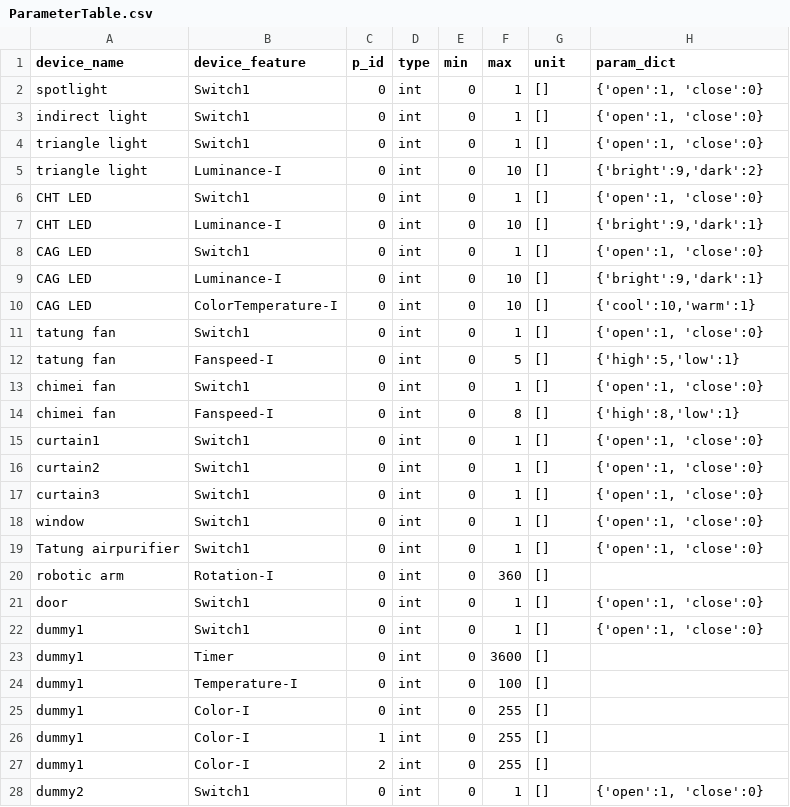
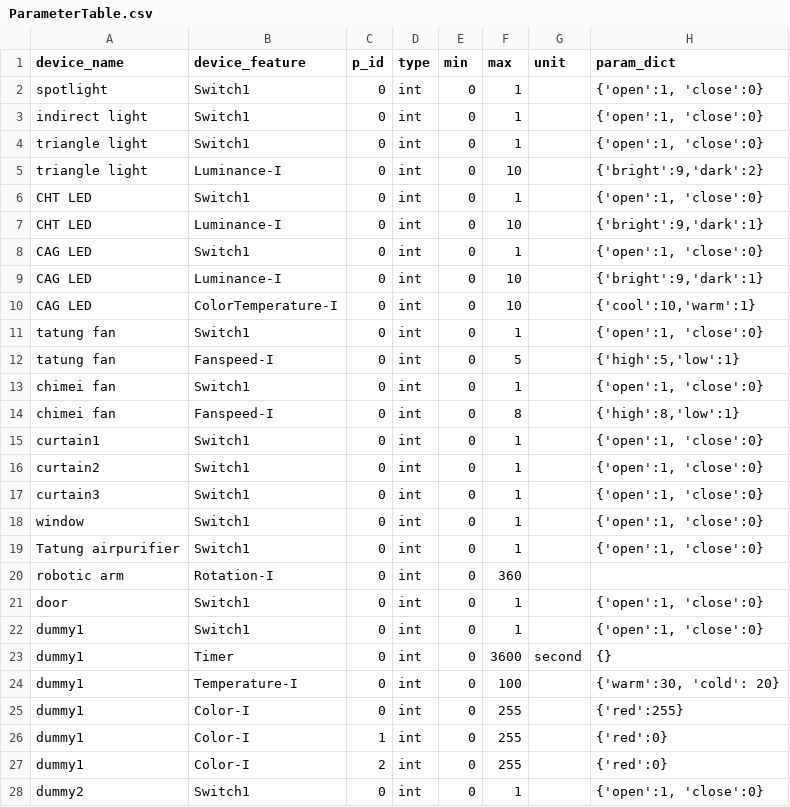
Before and after one commit to gggaaammm/Voicetalk, a CSV file: User/dict/ParameterTable.csv, drawn as a sheet; only a part is shown; the diff covers the shown part only.

```diff
--- a/User/dict/ParameterTable.csv
+++ b/User/dict/ParameterTable.csv
@@ -1,28 +1,28 @@
 device_name,device_feature,p_id,type,min,max,unit,param_dict
-spotlight,Switch1,0,int,0,1,[],"{'open':1, 'close':0}"
-indirect light,Switch1,0,int,0,1,[],"{'open':1, 'close':0}"
-triangle light,Switch1,0,int,0,1,[],"{'open':1, 'close':0}"
-triangle light,Luminance-I,0,int,0,10,[],"{'bright':9,'dark':2}"
-CHT LED,Switch1,0,int,0,1,[],"{'open':1, 'close':0}"
-CHT LED,Luminance-I,0,int,0,10,[],"{'bright':9,'dark':1}"
-CAG LED,Switch1,0,int,0,1,[],"{'open':1, 'close':0}"
-CAG LED,Luminance-I,0,int,0,10,[],"{'bright':9,'dark':1}"
-CAG LED,ColorTemperature-I,0,int,0,10,[],"{'cool':10,'warm':1}"
-tatung fan,Switch1,0,int,0,1,[],"{'open':1, 'close':0}"
-tatung fan,Fanspeed-I,0,int,0,5,[],"{'high':5,'low':1}"
-chimei fan,Switch1,0,int,0,1,[],"{'open':1, 'close':0}"
-chimei fan,Fanspeed-I,0,int,0,8,[],"{'high':8,'low':1}"
-curtain1,Switch1,0,int,0,1,[],"{'open':1, 'close':0}"
-curtain2,Switch1,0,int,0,1,[],"{'open':1, 'close':0}"
-curtain3,Switch1,0,int,0,1,[],"{'open':1, 'close':0}"
-window,Switch1,0,int,0,1,[],"{'open':1, 'close':0}"
-Tatung airpurifier,Switch1,0,int,0,1,[],"{'open':1, 'close':0}"
-robotic arm,Rotation-I,0,int,0,360,[],
-door,Switch1,0,int,0,1,[],"{'open':1, 'close':0}"
-dummy1,Switch1,0,int,0,1,[],"{'open':1, 'close':0}"
-dummy1,Timer,0,int,0,3600,[],
-dummy1,Temperature-I,0,int,0,100,[],
-dummy1,Color-I,0,int,0,255,[],
-dummy1,Color-I,1,int,0,255,[],
-dummy1,Color-I,2,int,0,255,[],
-dummy2,Switch1,0,int,0,1,[],"{'open':1, 'close':0}"
+spotlight,Switch1,0,int,0,1,,"{'open':1, 'close':0}"
+indirect light,Switch1,0,int,0,1,,"{'open':1, 'close':0}"
+triangle light,Switch1,0,int,0,1,,"{'open':1, 'close':0}"
+triangle light,Luminance-I,0,int,0,10,,"{'bright':9,'dark':2}"
+CHT LED,Switch1,0,int,0,1,,"{'open':1, 'close':0}"
+CHT LED,Luminance-I,0,int,0,10,,"{'bright':9,'dark':1}"
+CAG LED,Switch1,0,int,0,1,,"{'open':1, 'close':0}"
+CAG LED,Luminance-I,0,int,0,10,,"{'bright':9,'dark':1}"
+CAG LED,ColorTemperature-I,0,int,0,10,,"{'cool':10,'warm':1}"
+tatung fan,Switch1,0,int,0,1,,"{'open':1, 'close':0}"
+tatung fan,Fanspeed-I,0,int,0,5,,"{'high':5,'low':1}"
+chimei fan,Switch1,0,int,0,1,,"{'open':1, 'close':0}"
+chimei fan,Fanspeed-I,0,int,0,8,,"{'high':8,'low':1}"
+curtain1,Switch1,0,int,0,1,,"{'open':1, 'close':0}"
+curtain2,Switch1,0,int,0,1,,"{'open':1, 'close':0}"
+curtain3,Switch1,0,int,0,1,,"{'open':1, 'close':0}"
+window,Switch1,0,int,0,1,,"{'open':1, 'close':0}"
+Tatung airpurifier,Switch1,0,int,0,1,,"{'open':1, 'close':0}"
+robotic arm,Rotation-I,0,int,0,360,,
+door,Switch1,0,int,0,1,,"{'open':1, 'close':0}"
+dummy1,Switch1,0,int,0,1,,"{'open':1, 'close':0}"
+dummy1,Timer,0,int,0,3600,second,"{}"
+dummy1,Temperature-I,0,int,0,100,,"{'warm':30, 'cold': 20}"
+dummy1,Color-I,0,int,0,255,,"{'red':255}"
+dummy1,Color-I,1,int,0,255,,"{'red':0}"
+dummy1,Color-I,2,int,0,255,,"{'red':0}"
+dummy2,Switch1,0,int,0,1,,"{'open':1, 'close':0}"
```
Also changed, not shown: 13 edited cells elsewhere in this file, 13 other files.
